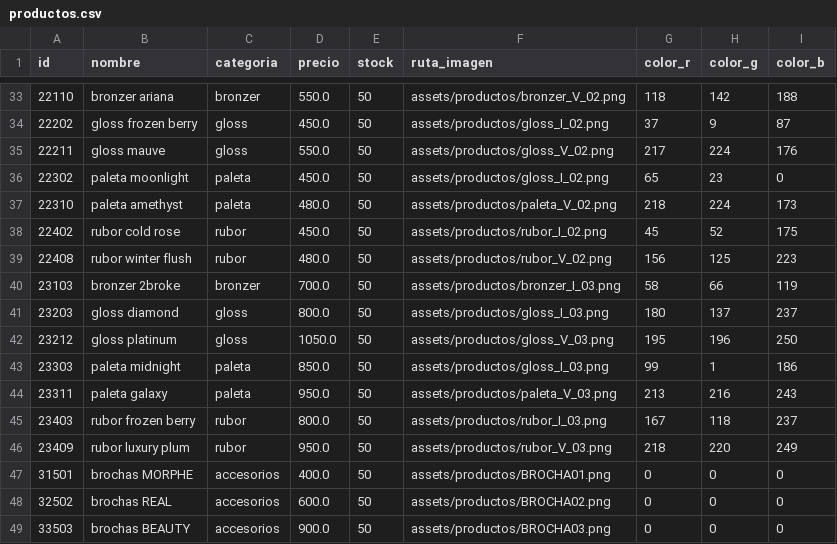
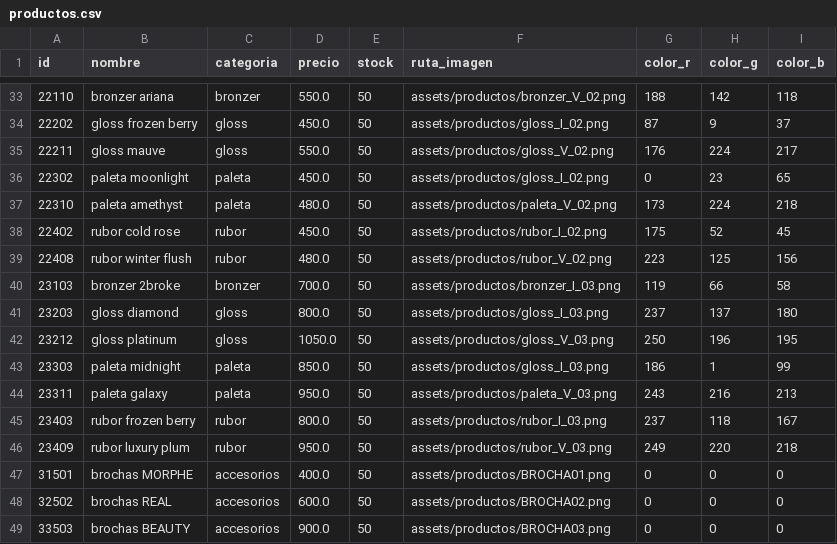
Before and after one commit to camigambii/OMCA-proyect, a CSV file: productos.csv, drawn as a sheet; only a part is shown, gaps mark what is left out; the diff covers the shown part only.

Commit message:
Corrección de colores BGR y actualización de frames

```diff
--- a/productos.csv
+++ b/productos.csv
@@ -33,15 +33,15 @@ id,nombre,categoria,precio,stock,ruta_imagen,color_r,color_g,color_b
-22110,bronzer ariana,bronzer,550.0,50,assets/productos/bronzer_V_02.png,118,142,188
-22202,gloss frozen berry,gloss,450.0,50,assets/productos/gloss_I_02.png,37,9,87
-22211,gloss mauve,gloss,550.0,50,assets/productos/gloss_V_02.png,217,224,176
-22302,paleta moonlight,paleta,450.0,50,assets/productos/gloss_I_02.png,65,23,0
-22310,paleta amethyst,paleta,480.0,50,assets/productos/paleta_V_02.png,218,224,173
-22402,rubor cold rose,rubor,450.0,50,assets/productos/rubor_I_02.png,45,52,175
-22408,rubor winter flush,rubor,480.0,50,assets/productos/rubor_V_02.png,156,125,223
-23103,bronzer 2broke,bronzer,700.0,50,assets/productos/bronzer_I_03.png,58,66,119
-23203,gloss diamond,gloss,800.0,50,assets/productos/gloss_I_03.png,180,137,237
-23212,gloss platinum,gloss,1050.0,50,assets/productos/gloss_V_03.png,195,196,250
-23303,paleta midnight,paleta,850.0,50,assets/productos/gloss_I_03.png,99,1,186
-23311,paleta galaxy,paleta,950.0,50,assets/productos/paleta_V_03.png,213,216,243
-23403,rubor frozen berry,rubor,800.0,50,assets/productos/rubor_I_03.png,167,118,237
-23409,rubor luxury plum,rubor,950.0,50,assets/productos/rubor_V_03.png,218,220,249
+22110,bronzer ariana,bronzer,550.0,50,assets/productos/bronzer_V_02.png,188,142,118
+22202,gloss frozen berry,gloss,450.0,50,assets/productos/gloss_I_02.png,87,9,37
+22211,gloss mauve,gloss,550.0,50,assets/productos/gloss_V_02.png,176,224,217
+22302,paleta moonlight,paleta,450.0,50,assets/productos/gloss_I_02.png,0,23,65
+22310,paleta amethyst,paleta,480.0,50,assets/productos/paleta_V_02.png,173,224,218
+22402,rubor cold rose,rubor,450.0,50,assets/productos/rubor_I_02.png,175,52,45
+22408,rubor winter flush,rubor,480.0,50,assets/productos/rubor_V_02.png,223,125,156
+23103,bronzer 2broke,bronzer,700.0,50,assets/productos/bronzer_I_03.png,119,66,58
+23203,gloss diamond,gloss,800.0,50,assets/productos/gloss_I_03.png,237,137,180
+23212,gloss platinum,gloss,1050.0,50,assets/productos/gloss_V_03.png,250,196,195
+23303,paleta midnight,paleta,850.0,50,assets/productos/gloss_I_03.png,186,1,99
+23311,paleta galaxy,paleta,950.0,50,assets/productos/paleta_V_03.png,243,216,213
+23403,rubor frozen berry,rubor,800.0,50,assets/productos/rubor_I_03.png,237,118,167
+23409,rubor luxury plum,rubor,950.0,50,assets/productos/rubor_V_03.png,249,220,218
 31501,brochas MORPHE,accesorios,400.0,50,assets/productos/BROCHA01.png,0,0,0
```
Also changed, not shown: 64 edited cells elsewhere in this file, 6 other files.
